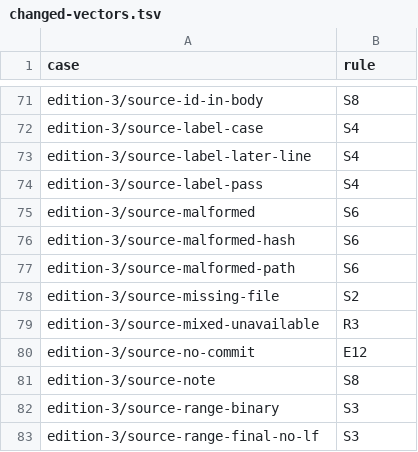
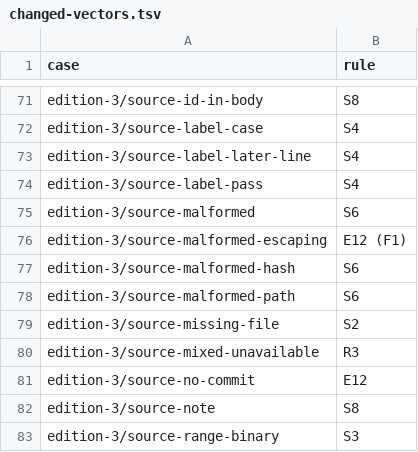
Before and after one commit to shoalmark/hail-tests, a TSV file: changed-vectors.tsv, drawn as a sheet; only a part is shown, gaps mark what is left out; the shorter side is filled out with more unchanged rows.

```diff
--- a/changed-vectors.tsv
+++ b/changed-vectors.tsv
@@ -75,2 +75,3 @@ edition-3/source-label-pass	S4
 edition-3/source-malformed	S6
+edition-3/source-malformed-escaping	E12 (F1)
 edition-3/source-malformed-hash	S6
```
Also changed, not shown: 5 other files.
